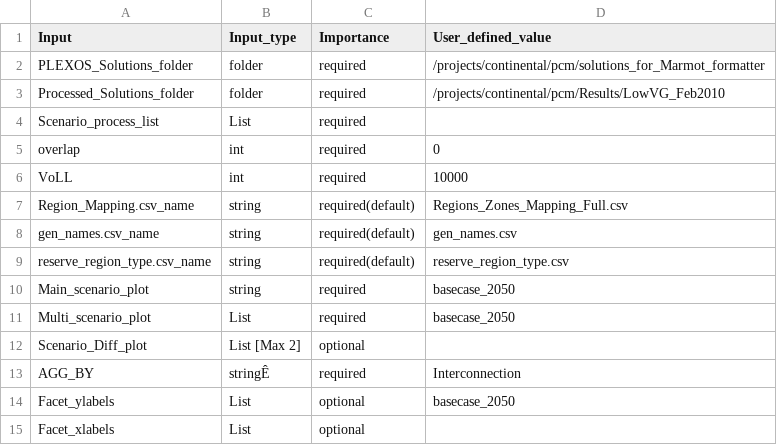
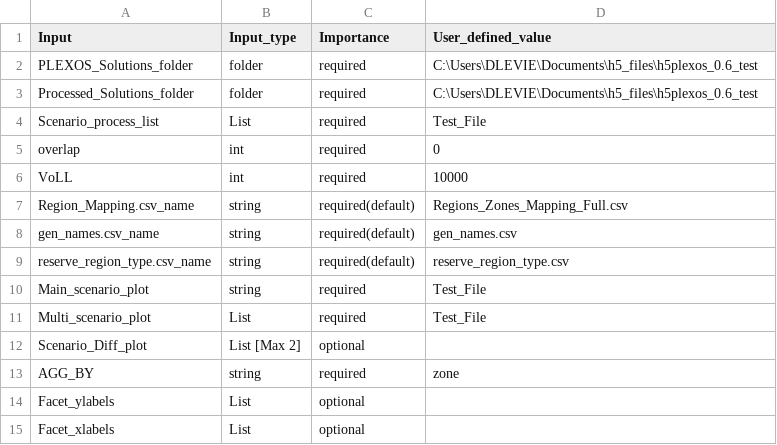
Before and after one commit to NREL/Marmot, a CSV file: Marmot_user_defined_inputs.csv, drawn as a sheet; the diff names each change by its address in the sheet, - before the commit and + after, or states it on an @@ line.

```diff
--- a/Marmot_user_defined_inputs.csv
+++ b/Marmot_user_defined_inputs.csv
-D2 (User_defined_value): /projects/continental/pcm/solutions_for_Marmot_formatter
+D2 (User_defined_value): C:\Users\DLEVIE\Documents\h5_files\h5plexos_0.6_test
-D3 (User_defined_value): /projects/continental/pcm/Results/LowVG_Feb2010
+D3 (User_defined_value): C:\Users\DLEVIE\Documents\h5_files\h5plexos_0.6_test
-D4 (User_defined_value): (empty)
+D4 (User_defined_value): Test_File
-D10:D11 (User_defined_value): basecase_2050
+D10:D11 (User_defined_value): Test_File
-B13 (Input_type): stringÊ
+B13 (Input_type): string
-D13 (User_defined_value): Interconnection
+D13 (User_defined_value): zone
-D14 (User_defined_value): basecase_2050
+D14 (User_defined_value): (empty)
```
Also changed, not shown: Marmot_plot_select.csv, mapping_folder/Regions_Zones_Mapping_Full.csv, 20 other files.
